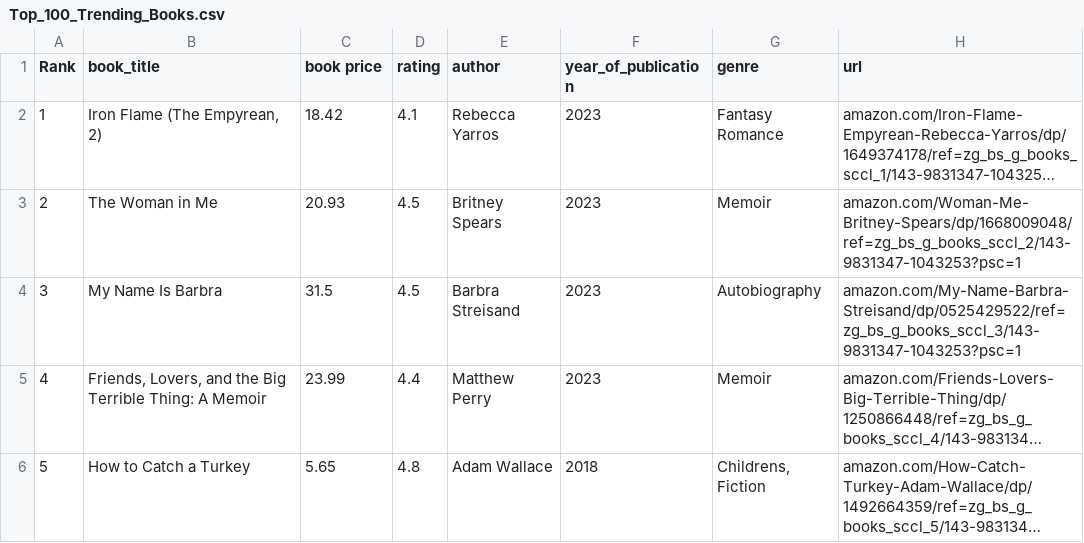
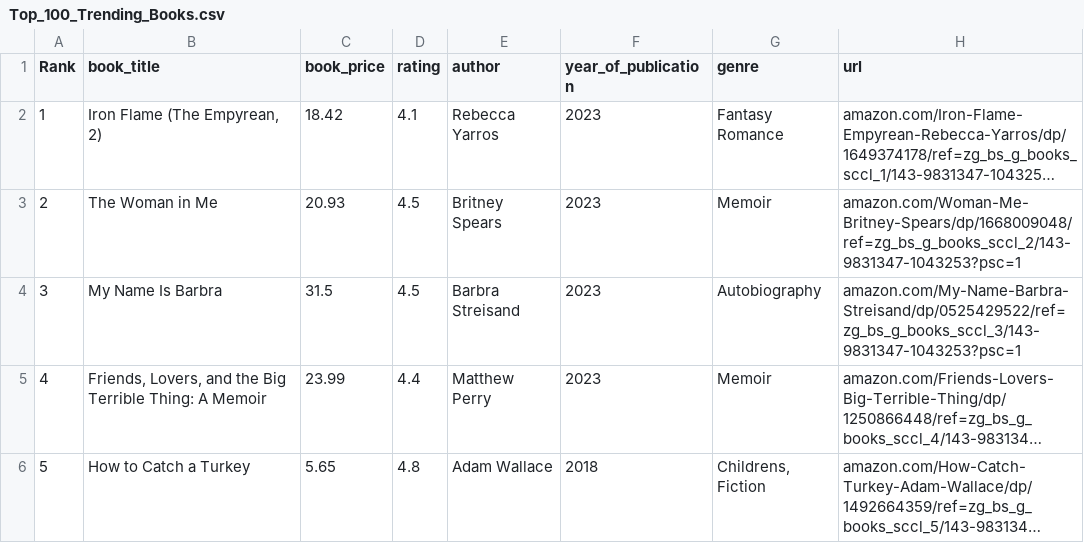
Before and after one commit to exemria/Book_review_analyzer, a CSV file: resources/Top_100_Trending_Books.csv, drawn as a sheet; only a part is shown; long unchanged cells end in …; the diff names each change by its address in the sheet, - before the commit and + after, or states it on an @@ line.

```diff
--- a/resources/Top_100_Trending_Books.csv
+++ b/resources/Top_100_Trending_Books.csv
-C1: book price
+C1: book_price
```
Also changed, not shown: 2 other files.
